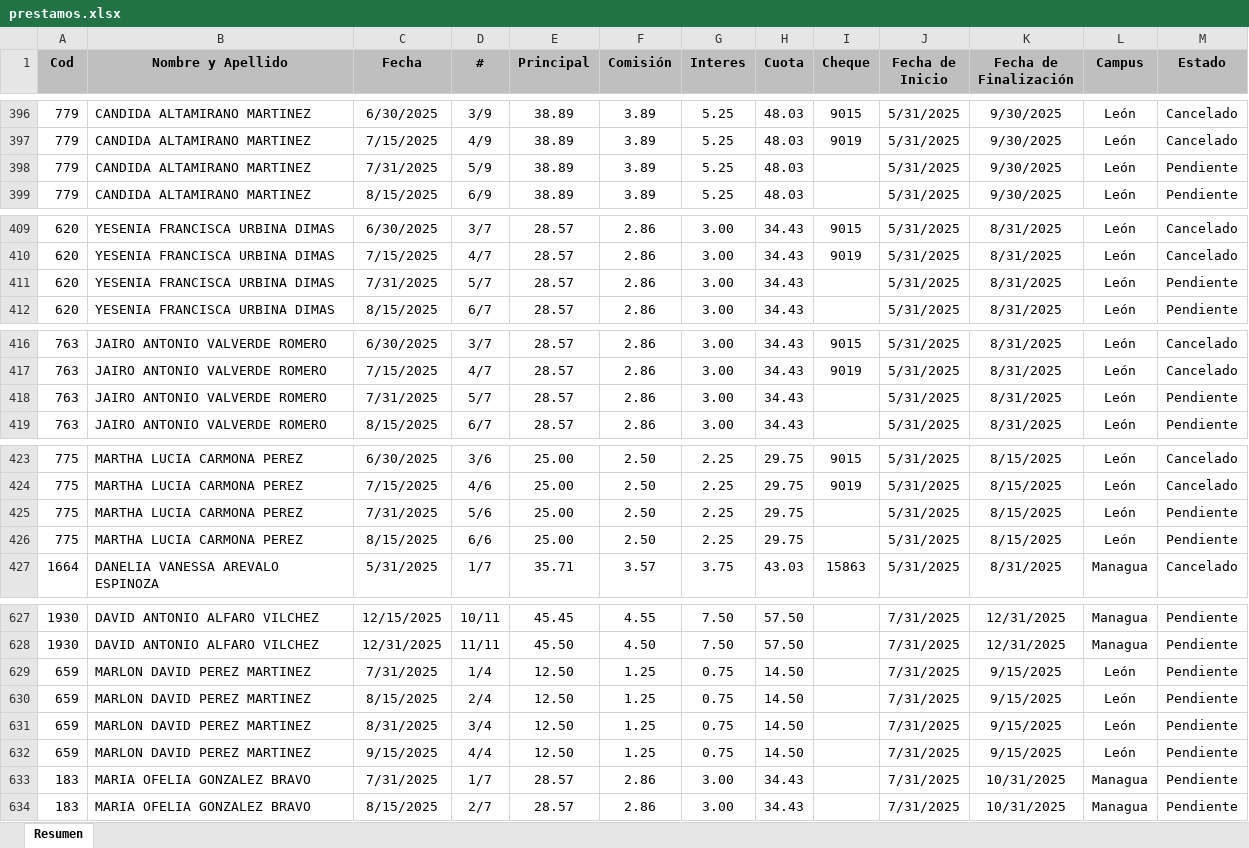
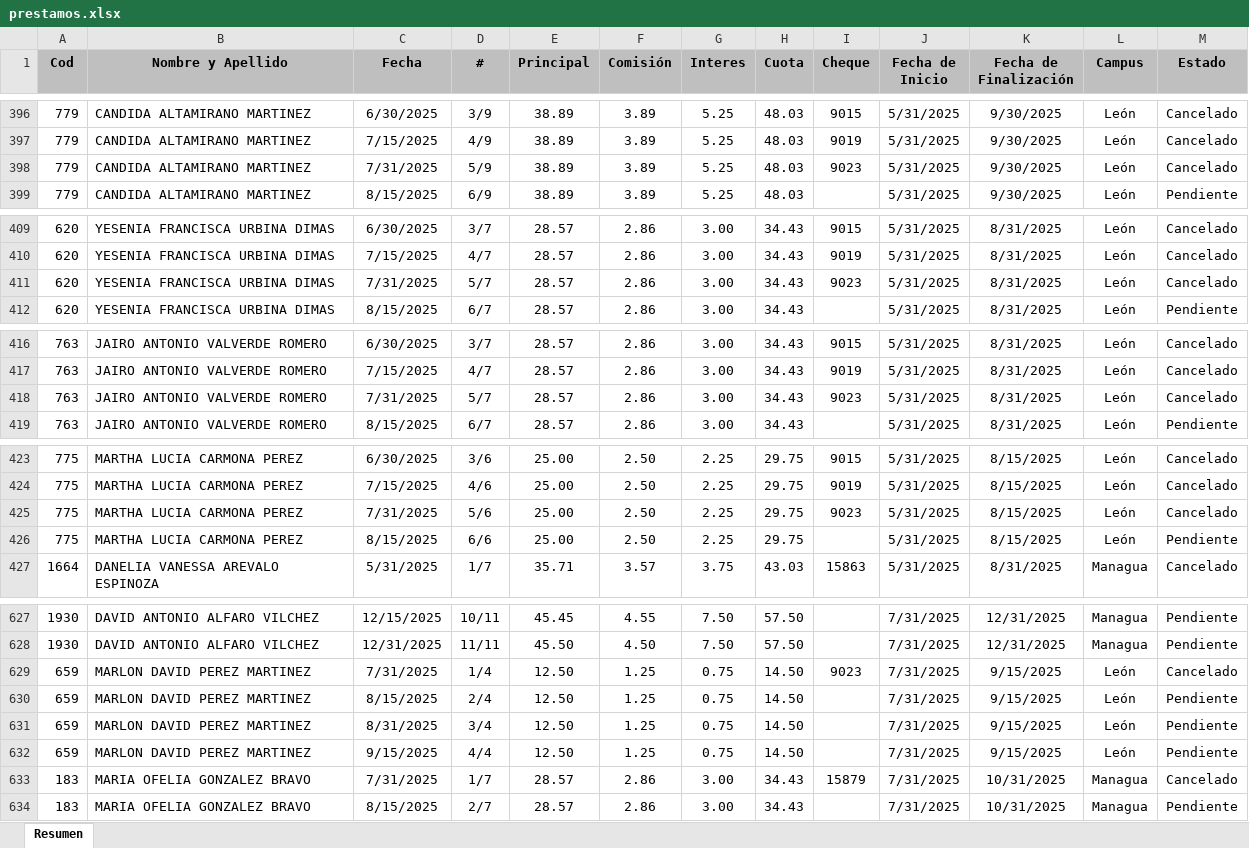
Before and after one commit to Villalobos87/dashboard_prestamos, an Excel workbook: prestamos.xlsx, sheet Resumen, drawn as a sheet; only a part is shown, gaps mark what is left out; values as stored, in another font and other column widths than the file's, no borders; table styles not drawn; the diff covers the shown part only; the diff names each change by its address in the sheet, - before the commit and + after, or states it on an @@ line.

```diff
--- a/prestamos.xlsx (sheet Resumen)
+++ b/prestamos.xlsx (sheet Resumen)
-I398 (Cheque): (empty)
+I398 (Cheque): 9023
-M398 (Estado): Pendiente
+M398 (Estado): Cancelado
-I411 (Cheque): (empty)
+I411 (Cheque): 9023
-M411 (Estado): Pendiente
+M411 (Estado): Cancelado
-I418 (Cheque): (empty)
+I418 (Cheque): 9023
-M418 (Estado): Pendiente
+M418 (Estado): Cancelado
-I425 (Cheque): (empty)
+I425 (Cheque): 9023
-M425 (Estado): Pendiente
+M425 (Estado): Cancelado
-I629 (Cheque): (empty)
+I629 (Cheque): 9023
-M629 (Estado): Pendiente
+M629 (Estado): Cancelado
-I633 (Cheque): (empty)
+I633 (Cheque): 15879
-M633 (Estado): Pendiente
+M633 (Estado): Cancelado
```
Also changed, not shown: 14 added rows and 63 edited cells elsewhere in this sheet.
